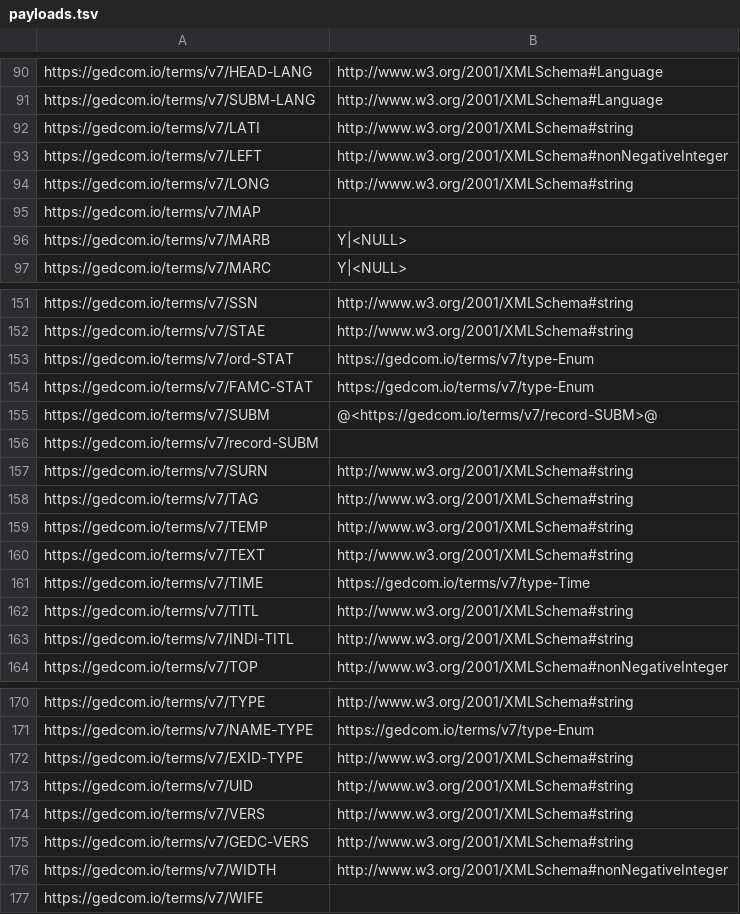
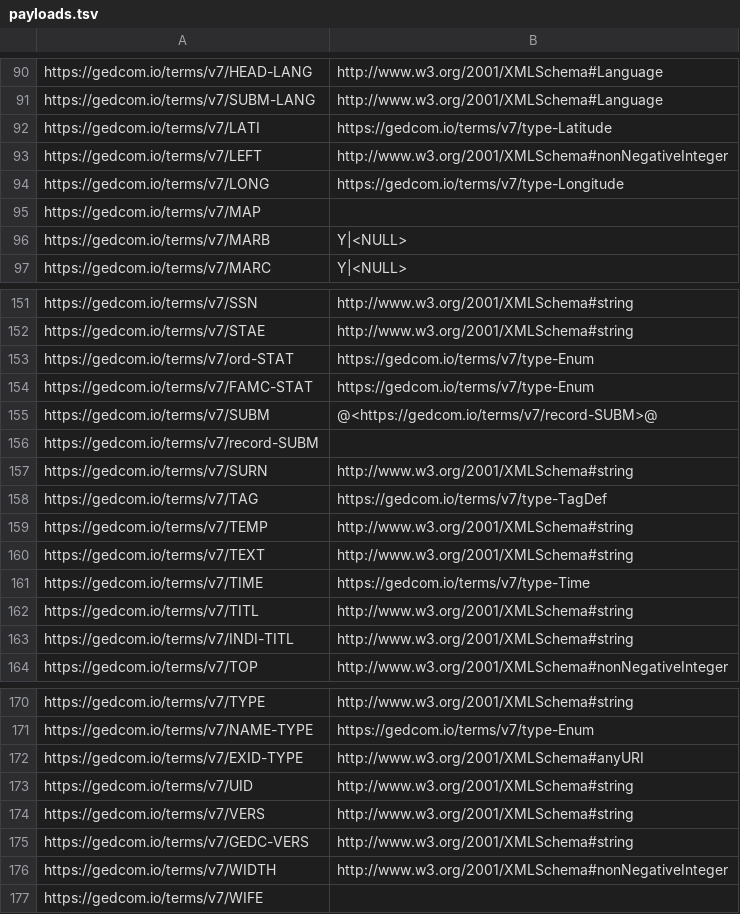
Before and after one commit to FamilySearch/GEDCOM, a TSV file: extracted-files/payloads.tsv, drawn as a sheet; only a part is shown, gaps mark what is left out.

Commit message:
Update extracted files (#698)
Co-authored-by: Luther Tychonievich <tychonievich@users.noreply.github.com>

```diff
--- a/extracted-files/payloads.tsv
+++ b/extracted-files/payloads.tsv
@@ -91,5 +91,5 @@ https://gedcom.io/terms/v7/HEAD-LANG	http://www.w3.org/2001/XMLSchema#Language
 https://gedcom.io/terms/v7/SUBM-LANG	http://www.w3.org/2001/XMLSchema#Language
-https://gedcom.io/terms/v7/LATI	http://www.w3.org/2001/XMLSchema#string
+https://gedcom.io/terms/v7/LATI	https://gedcom.io/terms/v7/type-Latitude
 https://gedcom.io/terms/v7/LEFT	http://www.w3.org/2001/XMLSchema#nonNegativeInteger
-https://gedcom.io/terms/v7/LONG	http://www.w3.org/2001/XMLSchema#string
+https://gedcom.io/terms/v7/LONG	https://gedcom.io/terms/v7/type-Longitude
 https://gedcom.io/terms/v7/MAP	
@@ -157,3 +157,3 @@ https://gedcom.io/terms/v7/record-SUBM
 https://gedcom.io/terms/v7/SURN	http://www.w3.org/2001/XMLSchema#string
-https://gedcom.io/terms/v7/TAG	http://www.w3.org/2001/XMLSchema#string
+https://gedcom.io/terms/v7/TAG	https://gedcom.io/terms/v7/type-TagDef
 https://gedcom.io/terms/v7/TEMP	http://www.w3.org/2001/XMLSchema#string
@@ -171,3 +171,3 @@ https://gedcom.io/terms/v7/TYPE	http://www.w3.org/2001/XMLSchema#string
 https://gedcom.io/terms/v7/NAME-TYPE	https://gedcom.io/terms/v7/type-Enum
-https://gedcom.io/terms/v7/EXID-TYPE	http://www.w3.org/2001/XMLSchema#string
+https://gedcom.io/terms/v7/EXID-TYPE	http://www.w3.org/2001/XMLSchema#anyURI
 https://gedcom.io/terms/v7/UID	http://www.w3.org/2001/XMLSchema#string
```
Also changed, not shown: 9 other files.
